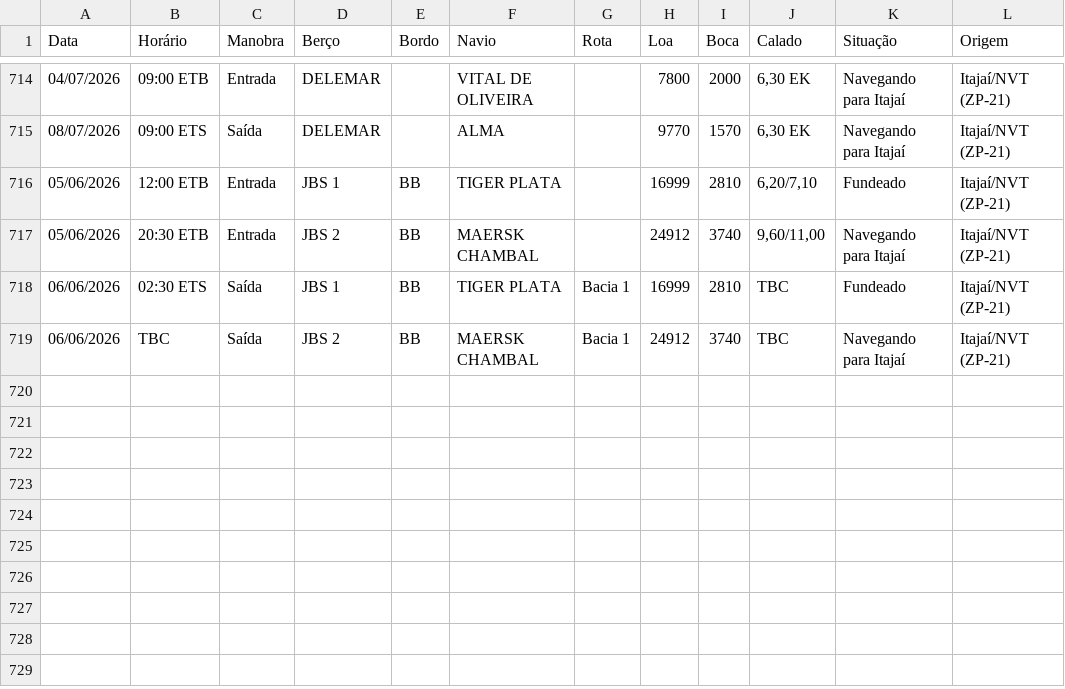
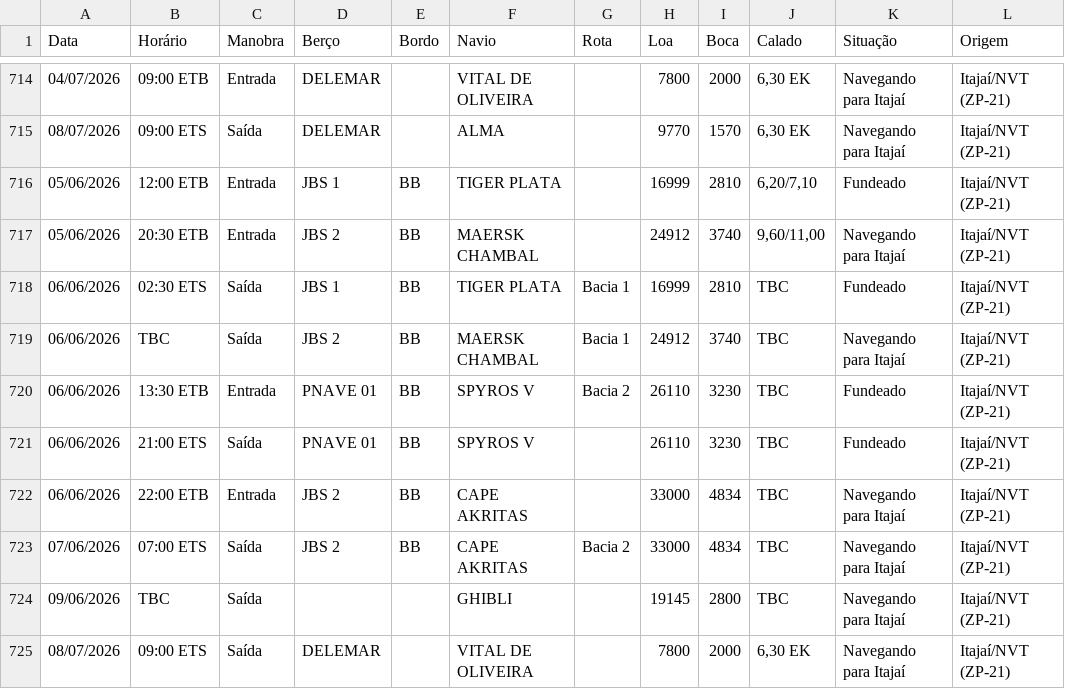
Before and after one commit to wagnerarins/monitoramento-portuario, a CSV file: banco_dados_movimentacao.csv, drawn as a sheet; only a part is shown, gaps mark what is left out.

```diff
--- a/banco_dados_movimentacao.csv
+++ b/banco_dados_movimentacao.csv
@@ -719 +719,7 @@
 06/06/2026,TBC,Saída,JBS 2,BB,MAERSK CHAMBAL,Bacia 1,24912,3740,TBC,Navegando para Itajaí,Itajaí/NVT (ZP-21)
+06/06/2026,13:30 ETB,Entrada,PNAVE 01,BB,SPYROS V,Bacia 2,26110,3230,TBC,Fundeado,Itajaí/NVT (ZP-21)
+06/06/2026,21:00 ETS,Saída,PNAVE 01,BB,SPYROS V,,26110,3230,TBC,Fundeado,Itajaí/NVT (ZP-21)
+06/06/2026,22:00 ETB,Entrada,JBS 2,BB,CAPE AKRITAS,,33000,4834,TBC,Navegando para Itajaí,Itajaí/NVT (ZP-21)
+07/06/2026,07:00 ETS,Saída,JBS 2,BB,CAPE AKRITAS,Bacia 2,33000,4834,TBC,Navegando para Itajaí,Itajaí/NVT (ZP-21)
+09/06/2026,TBC,Saída,,,GHIBLI,,19145,2800,TBC,Navegando para Itajaí,Itajaí/NVT (ZP-21)
+08/07/2026,09:00 ETS,Saída,DELEMAR,,VITAL DE OLIVEIRA,,7800,2000,"6,30 EK",Navegando para Itajaí,Itajaí/NVT (ZP-21)
```
